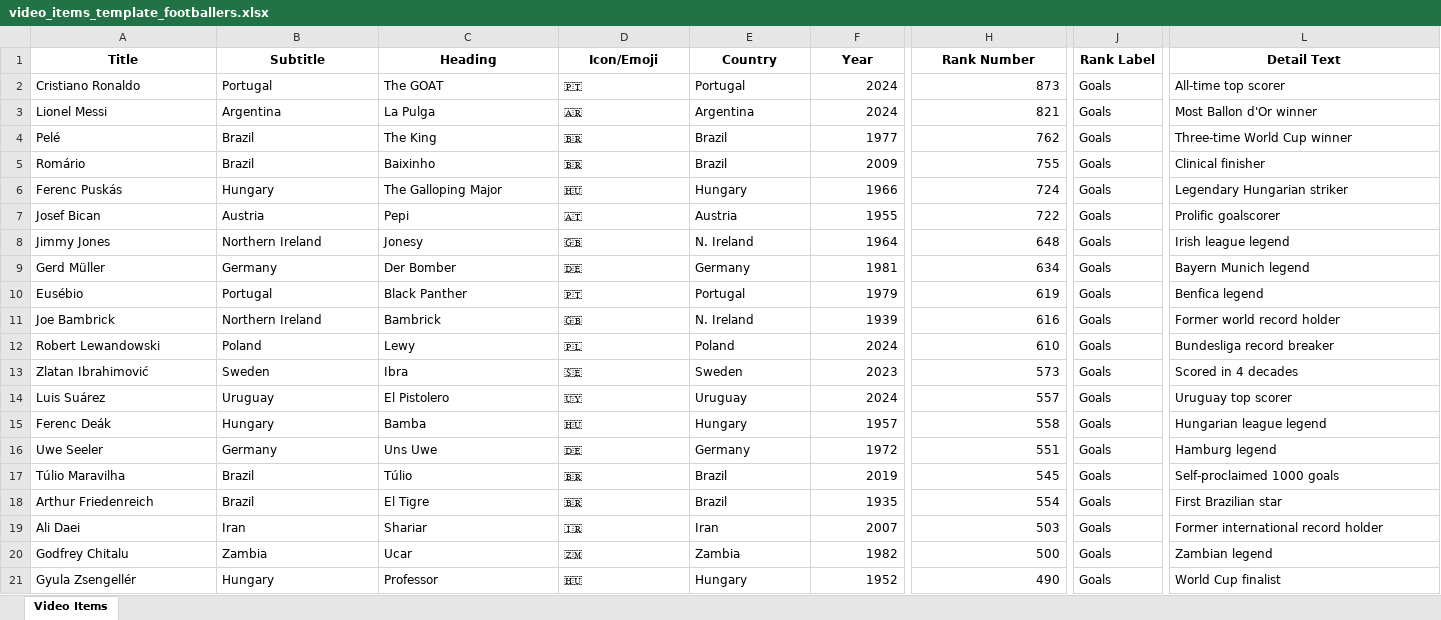
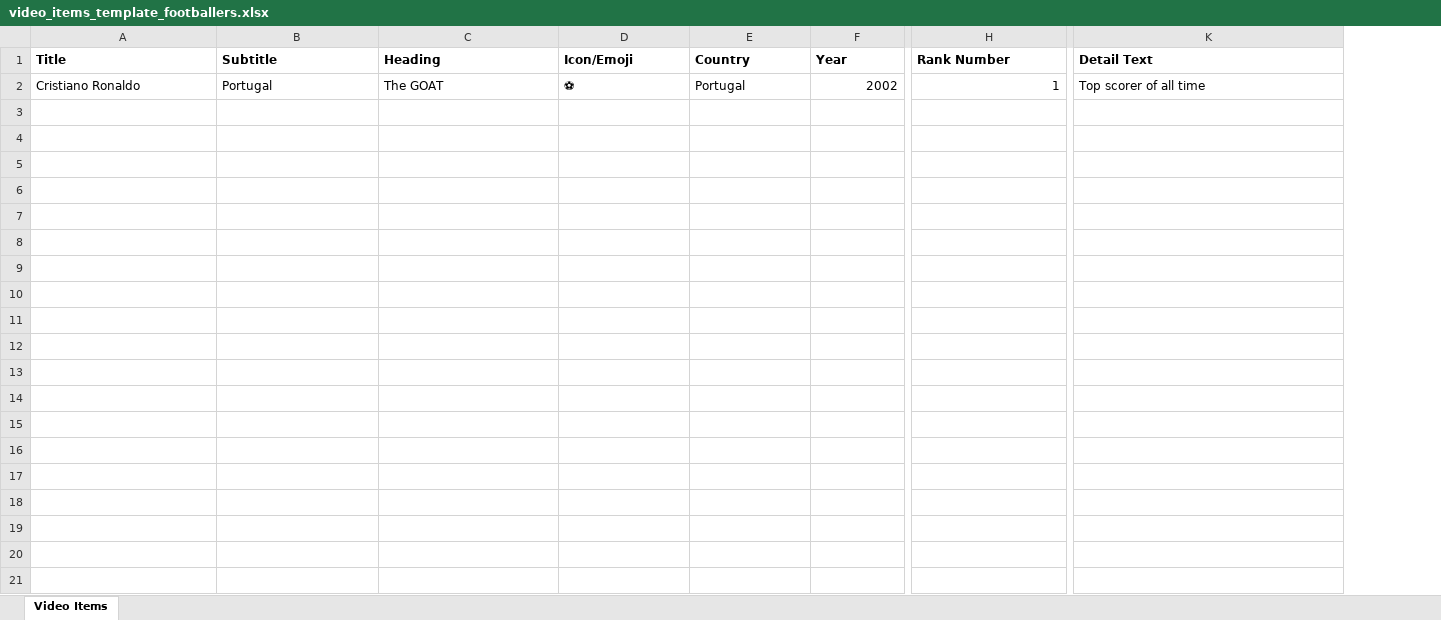
Before and after one commit to w15147m/remotion-app-laravel-react, an Excel workbook: video-cms-app/public/templates/video_items_template_footballers.xlsx, sheet Video Items, drawn as a sheet; only a part is shown, gaps mark what is left out; values as stored, in another font and other column widths than the file's, no borders; removed rows and columns are numbered as before the commit, all else as after; rows hold the shown columns only; the diff covers the shown part only; the diff names each change by its address in the sheet, - before the commit and + after, or states it on an @@ line.

```diff
--- a/video-cms-app/public/templates/video_items_template_footballers.xlsx (sheet Video Items)
+++ b/video-cms-app/public/templates/video_items_template_footballers.xlsx (sheet Video Items)
-column J (Rank Label), row 2: Goals
-A1:H1 alignment: center
+A1:H1 alignment: left
-K1 alignment: center
+K1 alignment: left
-D2 (Icon/Emoji): 🇵🇹
+D2 (Icon/Emoji): ⚽
-F2 (Year): 2024
+F2 (Year): 2002
-H2 (Rank Number): 873
+H2 (Rank Number): 1
-K2 (Detail Text): All-time top scorer
+K2 (Detail Text): Top scorer of all time
-row 3: Lionel Messi | Argentina | La Pulga | 🇦🇷 | Argentina | 2024 | 821 | Goals | Most Ballon d'Or winner
-row 4: Pelé | Brazil | The King | 🇧🇷 | Brazil | 1977 | 762 | Goals | Three-time World Cup winner
-row 5: Romário | Brazil | Baixinho | 🇧🇷 | Brazil | 2009 | 755 | Goals | Clinical finisher
-row 6: Ferenc Puskás | Hungary | The Galloping Major | 🇭🇺 | Hungary | 1966 | 724 | Goals | Legendary Hungarian striker
-row 7: Josef Bican | Austria | Pepi | 🇦🇹 | Austria | 1955 | 722 | Goals | Prolific goalscorer
-row 8: Jimmy Jones | Northern Ireland | Jonesy | 🇬🇧 | N. Ireland | 1964 | 648 | Goals | Irish league legend
-row 9: Gerd Müller | Germany | Der Bomber | 🇩🇪 | Germany | 1981 | 634 | Goals | Bayern Munich legend
-row 10: Eusébio | Portugal | Black Panther | 🇵🇹 | Portugal | 1979 | 619 | Goals | Benfica legend
-row 11: Joe Bambrick | Northern Ireland | Bambrick | 🇬🇧 | N. Ireland | 1939 | 616 | Goals | Former world record holder
-row 12: Robert Lewandowski | Poland | Lewy | 🇵🇱 | Poland | 2024 | 610 | Goals | Bundesliga record breaker
-row 13: Zlatan Ibrahimović | Sweden | Ibra | 🇸🇪 | Sweden | 2023 | 573 | Goals | Scored in 4 decades
-row 14: Luis Suárez | Uruguay | El Pistolero | 🇺🇾 | Uruguay | 2024 | 557 | Goals | Uruguay top scorer
-row 15: Ferenc Deák | Hungary | Bamba | 🇭🇺 | Hungary | 1957 | 558 | Goals | Hungarian league legend
-row 16: Uwe Seeler | Germany | Uns Uwe | 🇩🇪 | Germany | 1972 | 551 | Goals | Hamburg legend
-row 17: Túlio Maravilha | Brazil | Túlio | 🇧🇷 | Brazil | 2019 | 545 | Goals | Self-proclaimed 1000 goals
-row 18: Arthur Friedenreich | Brazil | El Tigre | 🇧🇷 | Brazil | 1935 | 554 | Goals | First Brazilian star
-row 19: Ali Daei | Iran | Shariar | 🇮🇷 | Iran | 2007 | 503 | Goals | Former international record holder
-row 20: Godfrey Chitalu | Zambia | Ucar | 🇿🇲 | Zambia | 1982 | 500 | Goals | Zambian legend
-row 21: Gyula Zsengellér | Hungary | Professor | 🇭🇺 | Hungary | 1952 | 490 | Goals | World Cup finalist
```
Also changed, not shown: cell formats elsewhere in this sheet, video-cms-app/public/templates/video_items_template.xlsx, video-cms-app/public/templates/video_items_template_empty.xlsx, 2 other files.
